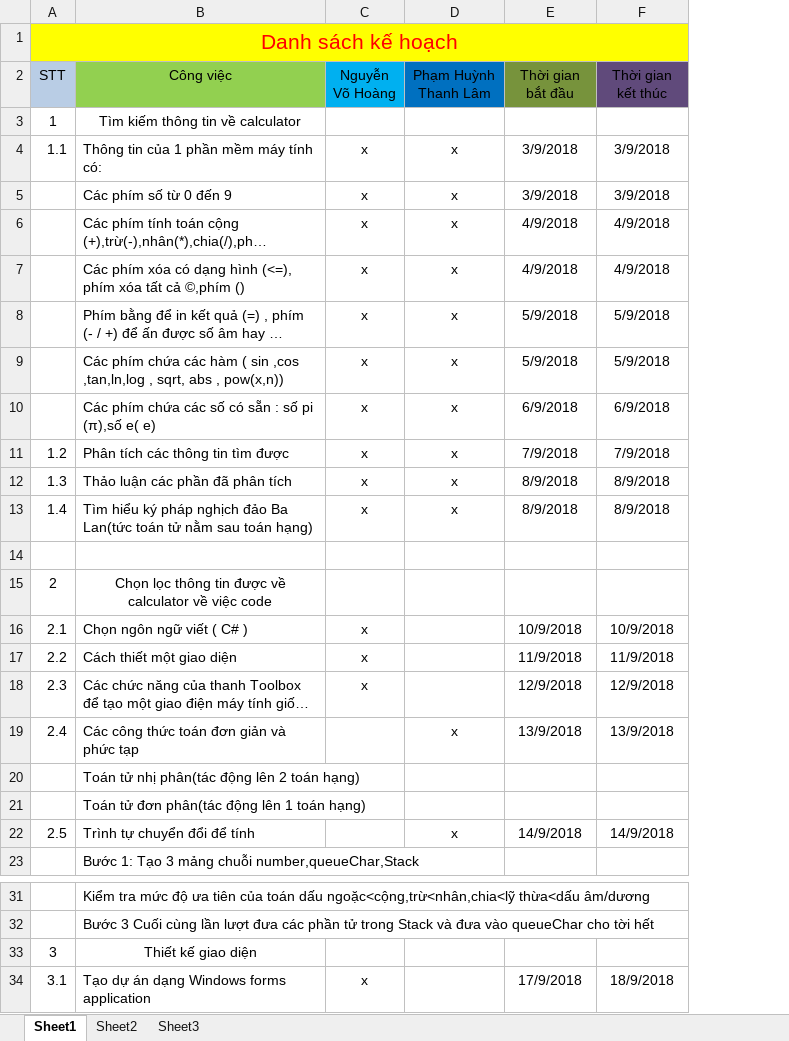
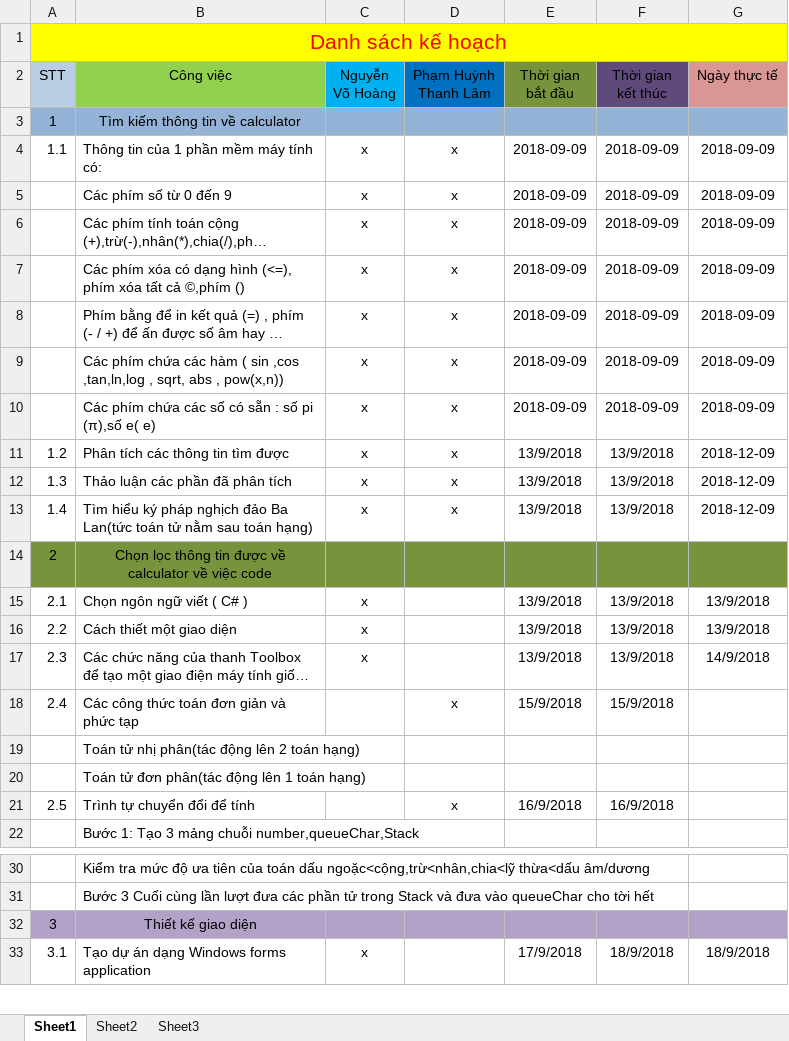
Before and after one commit to vohoang17110143/DoAn, an Excel workbook: kế-hoạch.xlsx, sheet Sheet1, drawn as a sheet; only a part is shown, gaps mark what is left out; long unchanged cells end in …; values as stored, in another font and other column widths than the file's, no borders; charts and pictures not drawn; removed rows and columns are numbered as before the commit, all else as after; the diff covers the shown part only; the diff names each change by its address in the sheet, - before the commit and + after, or states it on an @@ line.

```diff
--- a/kế-hoạch.xlsx (sheet Sheet1)
+++ b/kế-hoạch.xlsx (sheet Sheet1)
+column G (Ngày thực tế), rows 4-17: 2018-09-09 | 2018-09-09 | 2018-09-09 | 2018-09-09 | 2018-09-09 | 2018-09-09 | 2018-09-09 | 2018-12-09 | 2018-12-09 | 2018-12-09 |  | 13/9/2018 | 13/9/2018 | 14/9/2018; row 33: 18/9/2018
-A3:F3 fill: none
+A3:F3 fill: #95B3D7
-E4:E5 (Thời gian bắt đầu): 3/9/2018
+E4:E5 (Thời gian bắt đầu): 2018-09-09
-F4:F5 (Thời gian kết thúc): 3/9/2018
+F4:F5 (Thời gian kết thúc): 2018-09-09
-E6:E7 (Thời gian bắt đầu): 4/9/2018
+E6:E7 (Thời gian bắt đầu): 2018-09-09
-F6:F7 (Thời gian kết thúc): 4/9/2018
+F6:F7 (Thời gian kết thúc): 2018-09-09
-E8:E9 (Thời gian bắt đầu): 5/9/2018
+E8:E9 (Thời gian bắt đầu): 2018-09-09
-F8:F9 (Thời gian kết thúc): 5/9/2018
+F8:F9 (Thời gian kết thúc): 2018-09-09
-E10 (Thời gian bắt đầu): 6/9/2018
+E10 (Thời gian bắt đầu): 2018-09-09
-F10 (Thời gian kết thúc): 6/9/2018
+F10 (Thời gian kết thúc): 2018-09-09
-E11 (Thời gian bắt đầu): 7/9/2018
+E11 (Thời gian bắt đầu): 13/9/2018
-F11 (Thời gian kết thúc): 7/9/2018
+F11 (Thời gian kết thúc): 13/9/2018
-E12:E13 (Thời gian bắt đầu): 8/9/2018
+E12:E13 (Thời gian bắt đầu): 13/9/2018
-F12:F13 (Thời gian kết thúc): 8/9/2018
+F12:F13 (Thời gian kết thúc): 13/9/2018
-row 14: (empty)
-A14:F14 fill: none
+A14:F14 fill: #77933C
-E15 (Thời gian bắt đầu): 10/9/2018
+E15 (Thời gian bắt đầu): 13/9/2018
-F15 (Thời gian kết thúc): 10/9/2018
+F15 (Thời gian kết thúc): 13/9/2018
-E16 (Thời gian bắt đầu): 11/9/2018
+E16 (Thời gian bắt đầu): 13/9/2018
-F16 (Thời gian kết thúc): 11/9/2018
+F16 (Thời gian kết thúc): 13/9/2018
-E17 (Thời gian bắt đầu): 12/9/2018
+E17 (Thời gian bắt đầu): 13/9/2018
-F17 (Thời gian kết thúc): 12/9/2018
+F17 (Thời gian kết thúc): 13/9/2018
-E18 (Thời gian bắt đầu): 13/9/2018
+E18 (Thời gian bắt đầu): 15/9/2018
-F18 (Thời gian kết thúc): 13/9/2018
+F18 (Thời gian kết thúc): 15/9/2018
-E21 (Thời gian bắt đầu): 14/9/2018
+E21 (Thời gian bắt đầu): 16/9/2018
-F21 (Thời gian kết thúc): 14/9/2018
+F21 (Thời gian kết thúc): 16/9/2018
-A32:F32 fill: none
+A32:F32 fill: #B3A2C7
```
Also changed, not shown: 5 added rows, 1 removed row, 21 edited cells and cell formats elsewhere in this sheet, charts or pictures.
